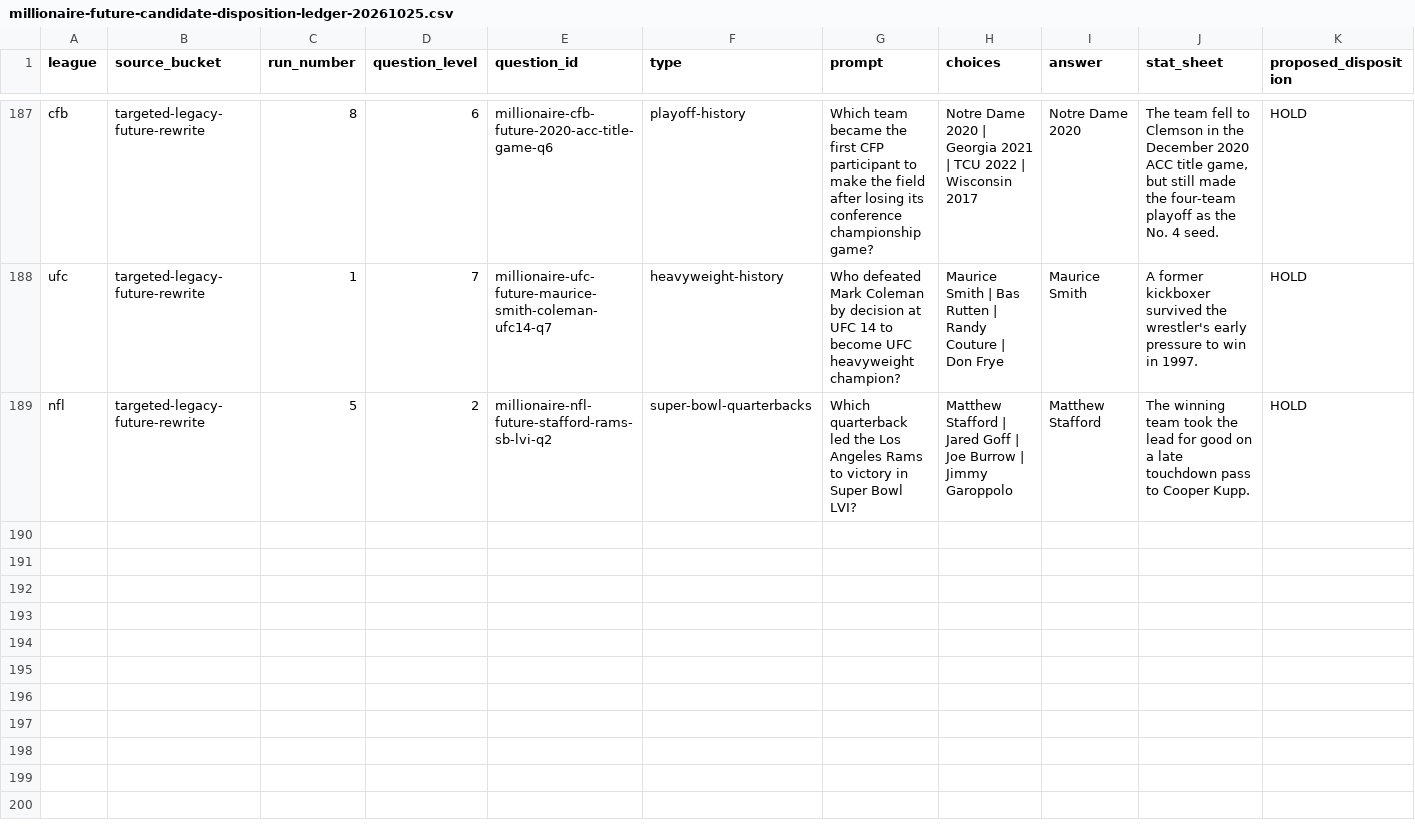
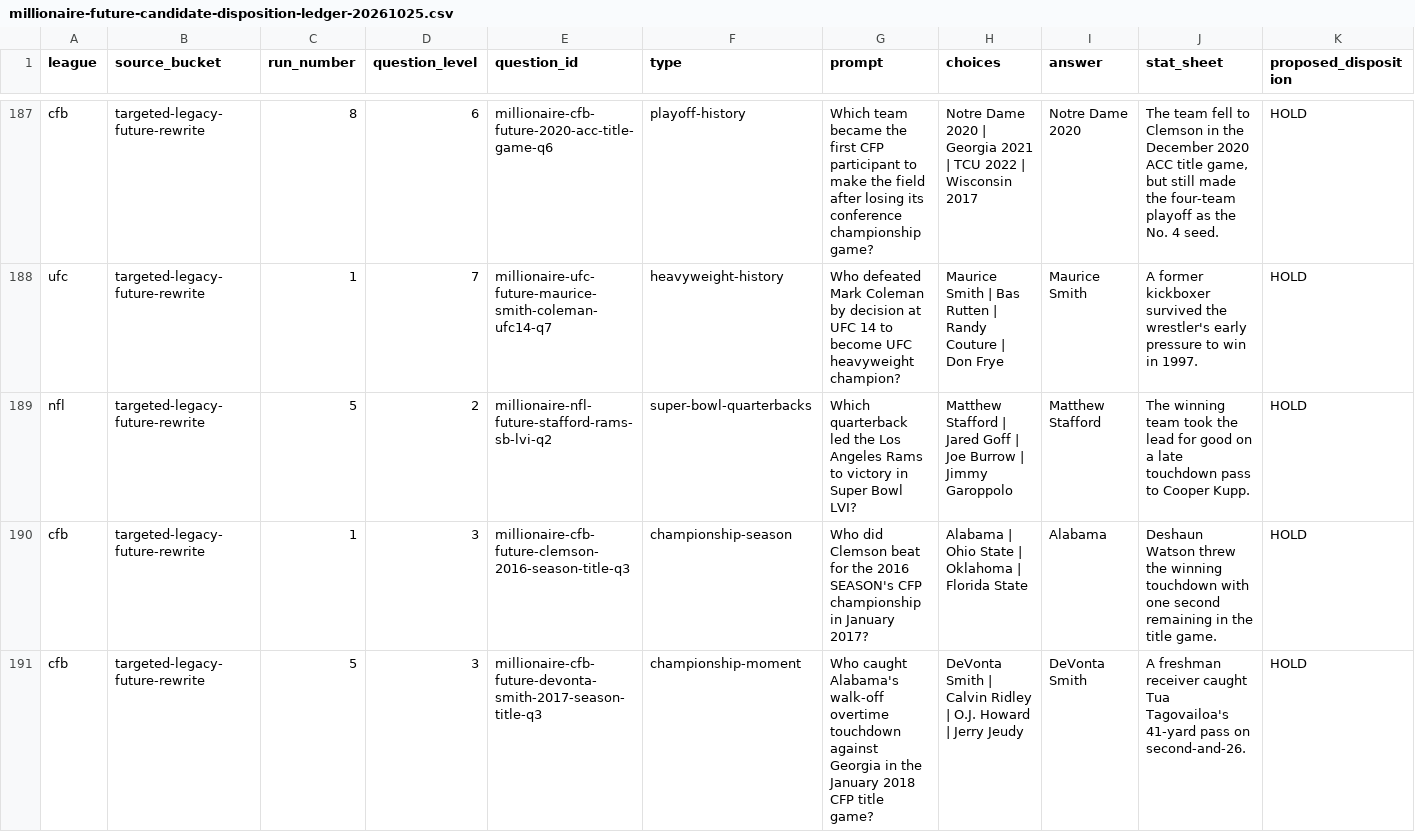
Before and after one commit to codyking0602/Octagon-HQ, a CSV file: docs/audits/millionaire-future-candidate-disposition-ledger-20261025.csv, drawn as a sheet; only a part is shown, gaps mark what is left out; rows hold the shown columns only; the diff covers the shown part only; the diff names each change by its address in the sheet, - before the commit and + after, or states it on an @@ line.

Commit message:
Repair future-only CFB championship years and improve UFC 300 Millionaire ladder

```diff
--- a/docs/audits/millionaire-future-candidate-disposition-ledger-20261025.csv
+++ b/docs/audits/millionaire-future-candidate-disposition-ledger-20261025.csv
+row 190: cfb | targeted-legacy-future-rewrite | 1 | 3 | millionaire-cfb-future-clemson-2016-season-title-q3 | championship-season | Who did Clemson beat for the 2016 SEASON's CFP championship in January 2017? | Alabama | Ohio State | Oklahoma | Florida State | Alabama | Deshaun Watson threw the winning touchdown with one second remaining in the title game. | HOLD
+row 191: cfb | targeted-legacy-future-rewrite | 5 | 3 | millionaire-cfb-future-devonta-smith-2017-season-title-q3 | championship-moment | Who caught Alabama's walk-off overtime touchdown against Georgia in the January 2018 CFP title game? | DeVonta Smith | Calvin Ridley | O.J. Howard | Jerry Jeudy | DeVonta Smith | A freshman receiver caught Tua Tagovailoa's 41-yard pass on second-and-26. | HOLD
```
Also changed, not shown: 1 added row and 7 edited cells elsewhere in this file, 5 other files.
